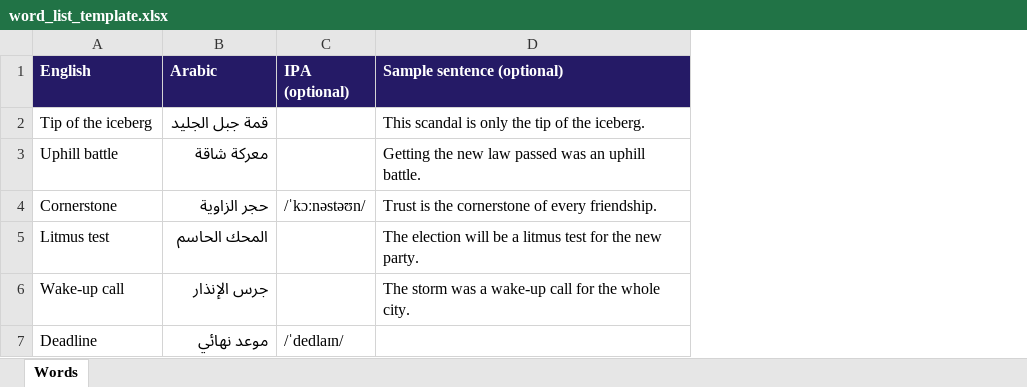
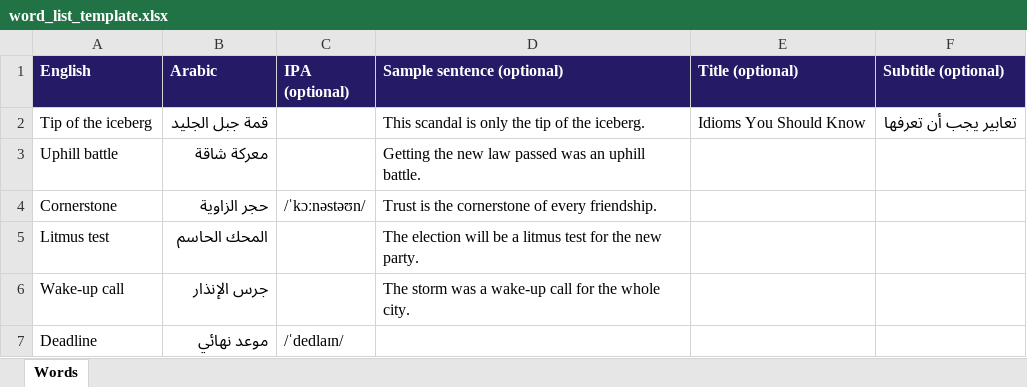
Before and after one commit to redahussien1979/newQuiz, an Excel workbook: projects/word_list_template.xlsx, sheet Words, drawn as a sheet; values as stored, in another font and other column widths than the file's, no borders; the diff names each change by its address in the sheet, - before the commit and + after, or states it on an @@ line.

```diff
--- a/projects/word_list_template.xlsx (sheet Words)
+++ b/projects/word_list_template.xlsx (sheet Words)
+column E (Title (optional)), row 2: Idioms You Should Know
+column F (Subtitle (optional)), row 2: تعابير يجب أن تعرفها
```
Also changed, not shown: 3 other files.
